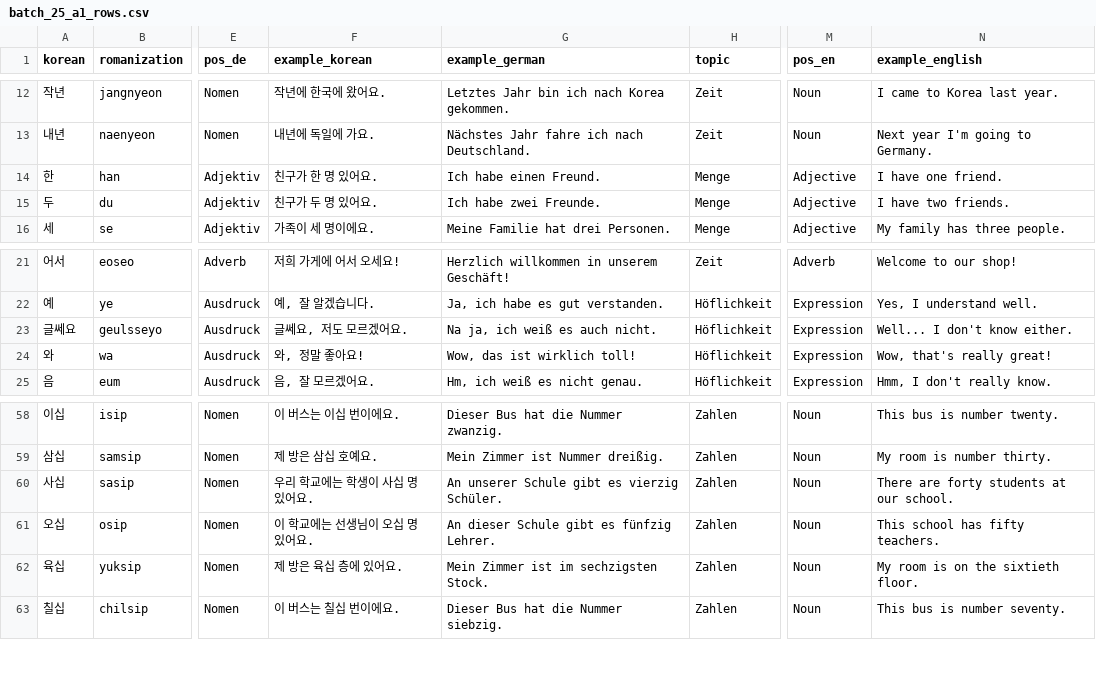
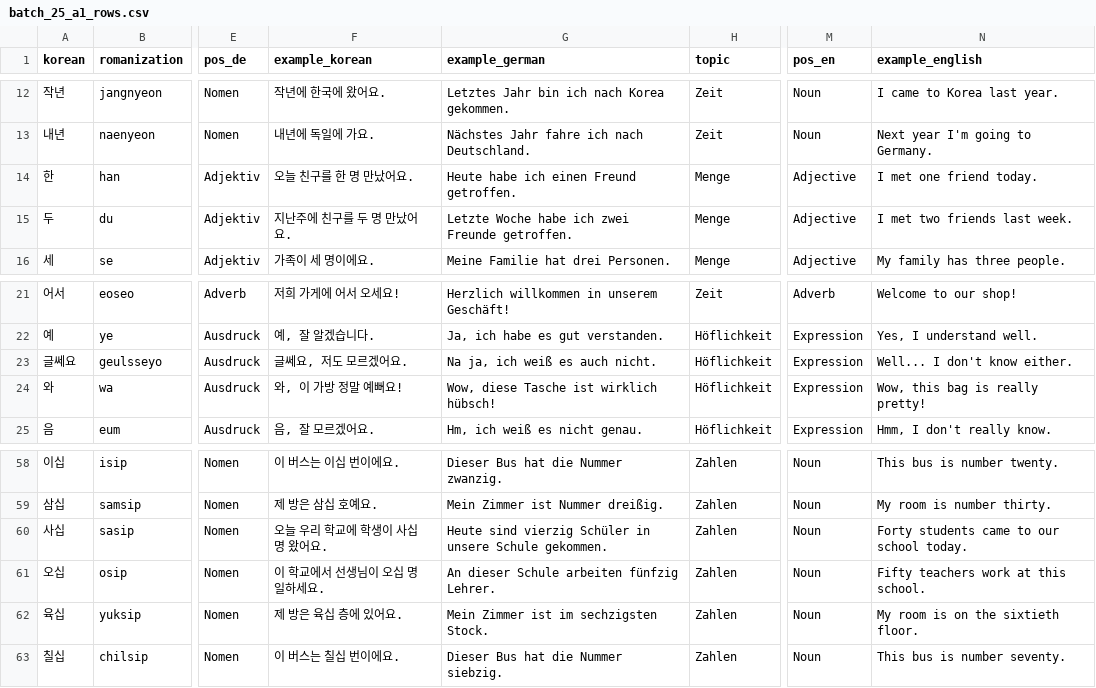
Before and after one commit to Sujin-Arin-DataWorld/ko_lernen_app, a CSV file: tools/content_factory/drafts/batch_25_a1_rows.csv, drawn as a sheet; only a part is shown, gaps mark what is left out; the diff names each change by its address in the sheet, - before the commit and + after, or states it on an @@ line.

```diff
--- a/tools/content_factory/drafts/batch_25_a1_rows.csv
+++ b/tools/content_factory/drafts/batch_25_a1_rows.csv
-F14 (example_korean): 친구가 한 명 있어요.
+F14 (example_korean): 오늘 친구를 한 명 만났어요.
-G14 (example_german): Ich habe einen Freund.
+G14 (example_german): Heute habe ich einen Freund getroffen.
-N14 (example_english): I have one friend.
+N14 (example_english): I met one friend today.
-F15 (example_korean): 친구가 두 명 있어요.
+F15 (example_korean): 지난주에 친구를 두 명 만났어요.
-G15 (example_german): Ich habe zwei Freunde.
+G15 (example_german): Letzte Woche habe ich zwei Freunde getroffen.
-N15 (example_english): I have two friends.
+N15 (example_english): I met two friends last week.
-F24 (example_korean): 와, 정말 좋아요!
+F24 (example_korean): 와, 이 가방 정말 예뻐요!
-G24 (example_german): Wow, das ist wirklich toll!
+G24 (example_german): Wow, diese Tasche ist wirklich hübsch!
-N24 (example_english): Wow, that's really great!
+N24 (example_english): Wow, this bag is really pretty!
-F60 (example_korean): 우리 학교에는 학생이 사십 명 있어요.
+F60 (example_korean): 오늘 우리 학교에 학생이 사십 명 왔어요.
-G60 (example_german): An unserer Schule gibt es vierzig Schüler.
+G60 (example_german): Heute sind vierzig Schüler in unsere Schule gekommen.
-N60 (example_english): There are forty students at our school.
+N60 (example_english): Forty students came to our school today.
-F61 (example_korean): 이 학교에는 선생님이 오십 명 있어요.
+F61 (example_korean): 이 학교에서 선생님이 오십 명 일하세요.
-G61 (example_german): An dieser Schule gibt es fünfzig Lehrer.
+G61 (example_german): An dieser Schule arbeiten fünfzig Lehrer.
-N61 (example_english): This school has fifty teachers.
+N61 (example_english): Fifty teachers work at this school.
```
Also changed, not shown: 22 other files.
